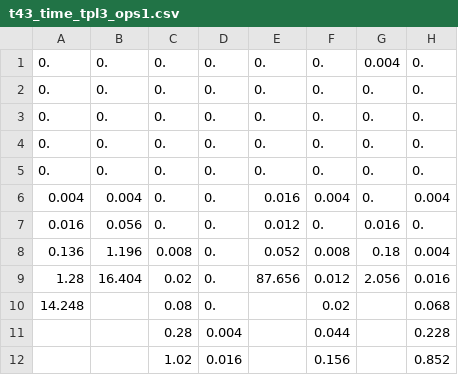
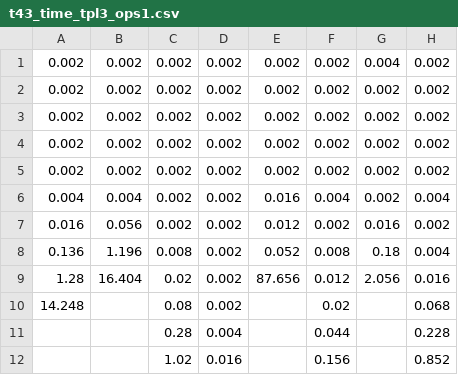
Before and after one commit to isaac-dunn/Part2_Project, a CSV file: data/t43/time/t43_time_tpl3_ops1.csv, drawn as a sheet; only a part is shown.

```diff
--- a/data/t43/time/t43_time_tpl3_ops1.csv
+++ b/data/t43/time/t43_time_tpl3_ops1.csv
@@ -1,11 +1,11 @@
-0.,0.,0.,0.,0.,0.,0.004,0.,
-0.,0.,0.,0.,0.,0.,0.,0.,
-0.,0.,0.,0.,0.,0.,0.,0.,
-0.,0.,0.,0.,0.,0.,0.,0.,
-0.,0.,0.,0.,0.,0.,0.,0.,
-0.004,0.004,0.,0.,0.016,0.004,0.,0.004,
-0.016,0.056,0.,0.,0.012,0.,0.016,0.,
-0.136,1.196,0.008,0.,0.052,0.008,0.18,0.004,
-1.28,16.404,0.02,0.,87.656,0.012,2.056,0.016,
-14.248,,0.08,0.,,0.02,,0.068,
+0.002,0.002,0.002,0.002,0.002,0.002,0.004,0.002,
+0.002,0.002,0.002,0.002,0.002,0.002,0.002,0.002,
+0.002,0.002,0.002,0.002,0.002,0.002,0.002,0.002,
+0.002,0.002,0.002,0.002,0.002,0.002,0.002,0.002,
+0.002,0.002,0.002,0.002,0.002,0.002,0.002,0.002,
+0.004,0.004,0.002,0.002,0.016,0.004,0.002,0.004,
+0.016,0.056,0.002,0.002,0.012,0.002,0.016,0.002,
+0.136,1.196,0.008,0.002,0.052,0.008,0.18,0.004,
+1.28,16.404,0.02,0.002,87.656,0.012,2.056,0.016,
+14.248,,0.08,0.002,,0.02,,0.068,
 ,,0.28,0.004,,0.044,,0.228,
```
Also changed, not shown: data/t43/time/t43_time_tpl1_ops1.csv, data/t43/time/t43_time_tpl1_ops3.csv, 5 other files.
